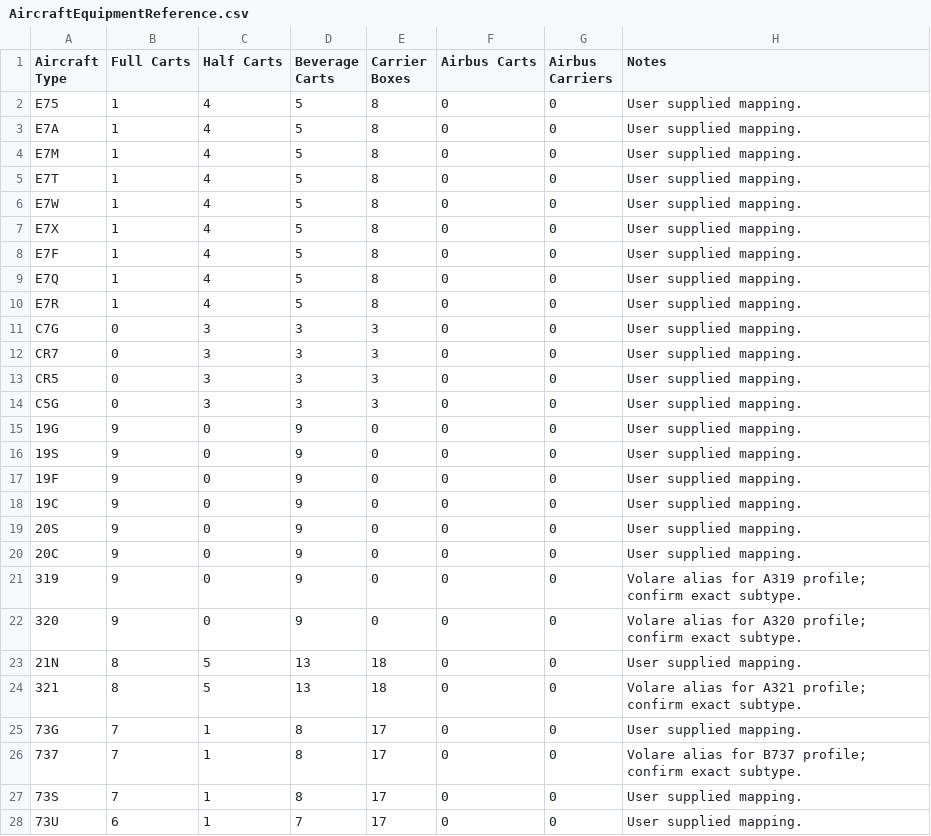
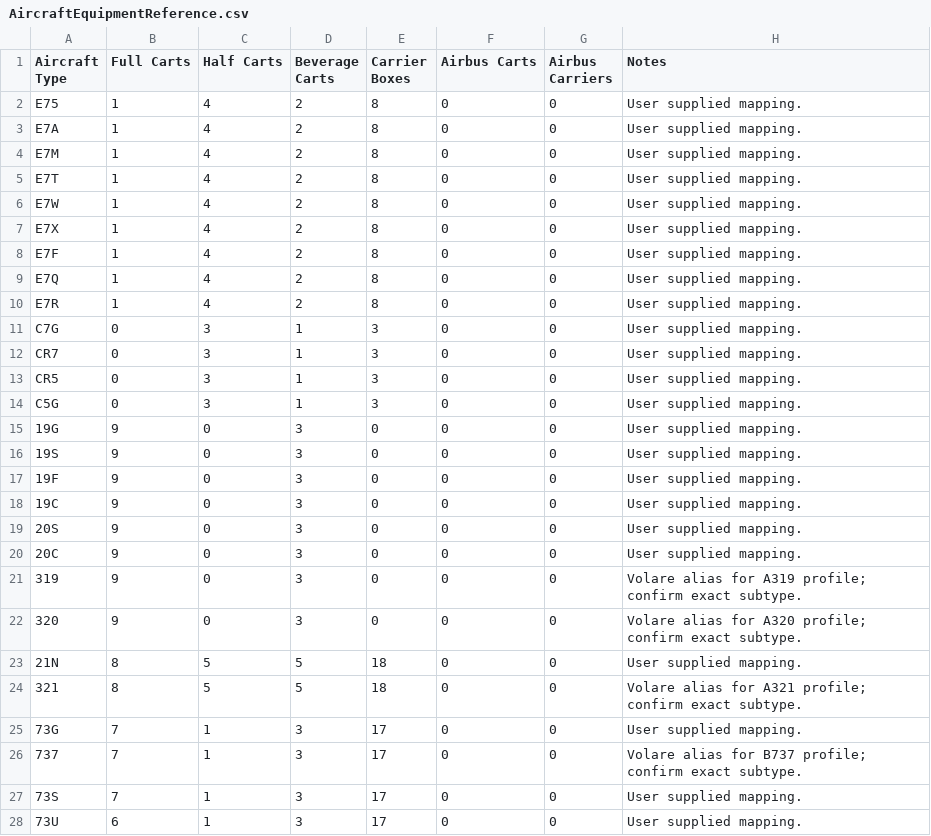
Before and after one commit to dwelker123-glitch/equipment-demand, a CSV file: webapp/data/AircraftEquipmentReference.csv, drawn as a sheet; only a part is shown; the diff covers the shown part only.

Commit message:
Update final hold capacity cart counts

```diff
--- a/webapp/data/AircraftEquipmentReference.csv
+++ b/webapp/data/AircraftEquipmentReference.csv
@@ -1,28 +1,28 @@
 Aircraft Type,Full Carts,Half Carts,Beverage Carts,Carrier Boxes,Airbus Carts,Airbus Carriers,Notes
-E75,1,4,5,8,0,0,User supplied mapping.
-E7A,1,4,5,8,0,0,User supplied mapping.
-E7M,1,4,5,8,0,0,User supplied mapping.
-E7T,1,4,5,8,0,0,User supplied mapping.
-E7W,1,4,5,8,0,0,User supplied mapping.
-E7X,1,4,5,8,0,0,User supplied mapping.
-E7F,1,4,5,8,0,0,User supplied mapping.
-E7Q,1,4,5,8,0,0,User supplied mapping.
-E7R,1,4,5,8,0,0,User supplied mapping.
-C7G,0,3,3,3,0,0,User supplied mapping.
-CR7,0,3,3,3,0,0,User supplied mapping.
-CR5,0,3,3,3,0,0,User supplied mapping.
-C5G,0,3,3,3,0,0,User supplied mapping.
-19G,9,0,9,0,0,0,User supplied mapping.
-19S,9,0,9,0,0,0,User supplied mapping.
-19F,9,0,9,0,0,0,User supplied mapping.
-19C,9,0,9,0,0,0,User supplied mapping.
-20S,9,0,9,0,0,0,User supplied mapping.
-20C,9,0,9,0,0,0,User supplied mapping.
-319,9,0,9,0,0,0,Volare alias for A319 profile; confirm exact subtype.
-320,9,0,9,0,0,0,Volare alias for A320 profile; confirm exact subtype.
-21N,8,5,13,18,0,0,User supplied mapping.
-321,8,5,13,18,0,0,Volare alias for A321 profile; confirm exact subtype.
-73G,7,1,8,17,0,0,User supplied mapping.
-737,7,1,8,17,0,0,Volare alias for B737 profile; confirm exact subtype.
-73S,7,1,8,17,0,0,User supplied mapping.
-73U,6,1,7,17,0,0,User supplied mapping.
+E75,1,4,2,8,0,0,User supplied mapping.
+E7A,1,4,2,8,0,0,User supplied mapping.
+E7M,1,4,2,8,0,0,User supplied mapping.
+E7T,1,4,2,8,0,0,User supplied mapping.
+E7W,1,4,2,8,0,0,User supplied mapping.
+E7X,1,4,2,8,0,0,User supplied mapping.
+E7F,1,4,2,8,0,0,User supplied mapping.
+E7Q,1,4,2,8,0,0,User supplied mapping.
+E7R,1,4,2,8,0,0,User supplied mapping.
+C7G,0,3,1,3,0,0,User supplied mapping.
+CR7,0,3,1,3,0,0,User supplied mapping.
+CR5,0,3,1,3,0,0,User supplied mapping.
+C5G,0,3,1,3,0,0,User supplied mapping.
+19G,9,0,3,0,0,0,User supplied mapping.
+19S,9,0,3,0,0,0,User supplied mapping.
+19F,9,0,3,0,0,0,User supplied mapping.
+19C,9,0,3,0,0,0,User supplied mapping.
+20S,9,0,3,0,0,0,User supplied mapping.
+20C,9,0,3,0,0,0,User supplied mapping.
+319,9,0,3,0,0,0,Volare alias for A319 profile; confirm exact subtype.
+320,9,0,3,0,0,0,Volare alias for A320 profile; confirm exact subtype.
+21N,8,5,5,18,0,0,User supplied mapping.
+321,8,5,5,18,0,0,Volare alias for A321 profile; confirm exact subtype.
+73G,7,1,3,17,0,0,User supplied mapping.
+737,7,1,3,17,0,0,Volare alias for B737 profile; confirm exact subtype.
+73S,7,1,3,17,0,0,User supplied mapping.
+73U,6,1,3,17,0,0,User supplied mapping.
```
Also changed, not shown: 44 edited cells elsewhere in this file, 2 other files.
